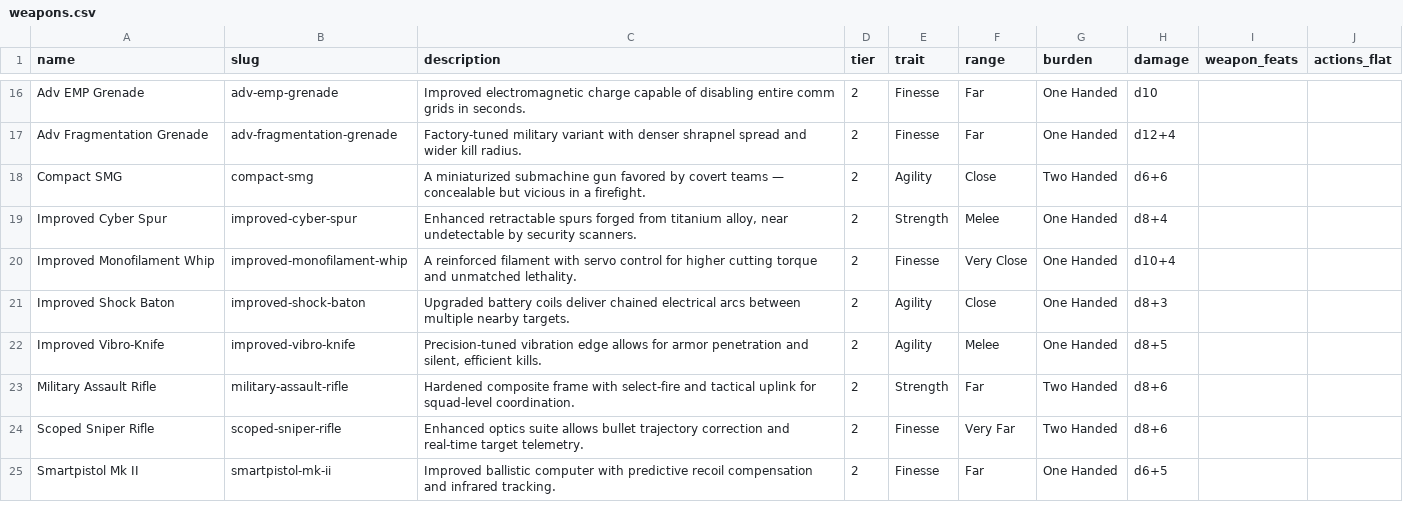
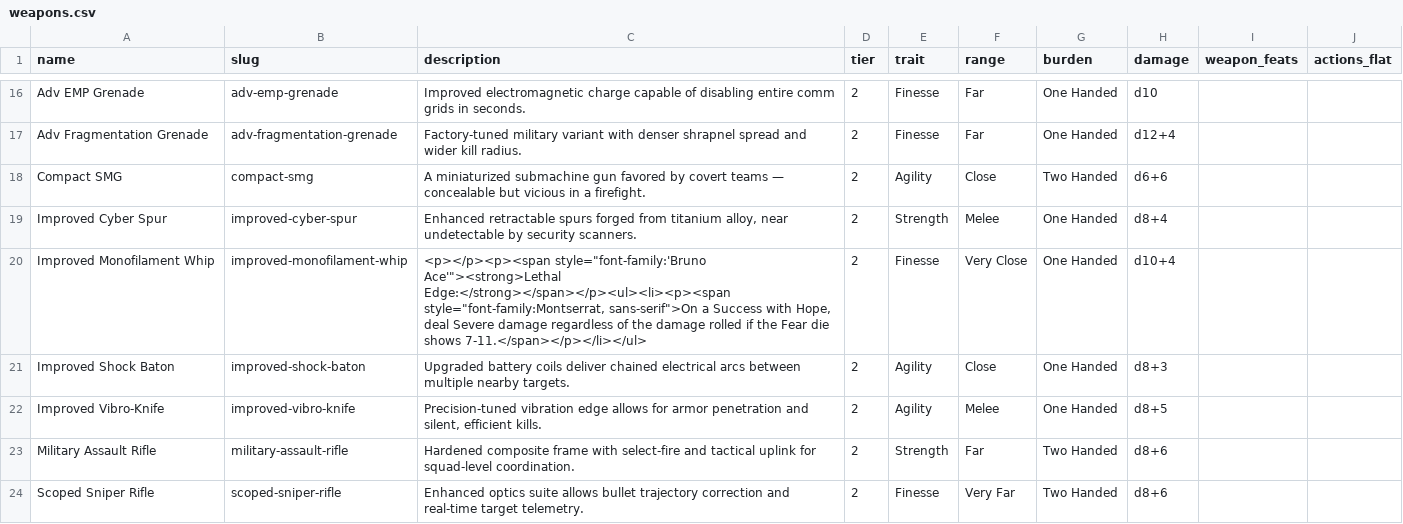
Before and after one commit to knightweaver/cybermancy, a CSV file: docs/data/weapons.csv, drawn as a sheet; only a part is shown, gaps mark what is left out; the shorter side is filled out with more unchanged rows.

```diff
--- a/docs/data/weapons.csv
+++ b/docs/data/weapons.csv
@@ -19,3 +19,3 @@ Compact SMG,compact-smg,A miniaturized submachine gun favored by covert teams
 Improved Cyber Spur,improved-cyber-spur,"Enhanced retractable spurs forged from titanium alloy, near undetectable by security scanners.",2,Strength,Melee,One Handed,d8+4,,
-Improved Monofilament Whip,improved-monofilament-whip,A reinforced filament with servo control for higher cutting torque and unmatched lethality.,2,Finesse,Very Close,One Handed,d10+4,,
+Improved Monofilament Whip,improved-monofilament-whip,"<p></p><p><span style=""font-family:'Bruno Ace'""><strong>Lethal Edge:</strong></span></p><ul><li><p><span style=""font-family:Montserrat, sans-serif"">On a Success with Hope, deal Severe damage regardless of the damage rolled if the Fear die shows 7-11.</span></p></li></ul>",2,Finesse,Very Close,One Handed,d10+4,,
 Improved Shock Baton,improved-shock-baton,Upgraded battery coils deliver chained electrical arcs between multiple nearby targets.,2,Agility,Close,One Handed,d8+3,,
```
Also changed, not shown: docs/data/adversaries.csv, 10 other files.
